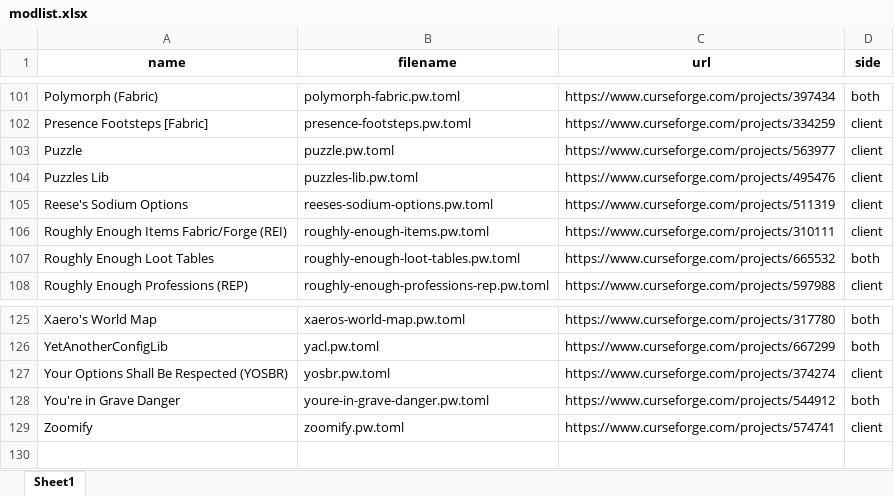
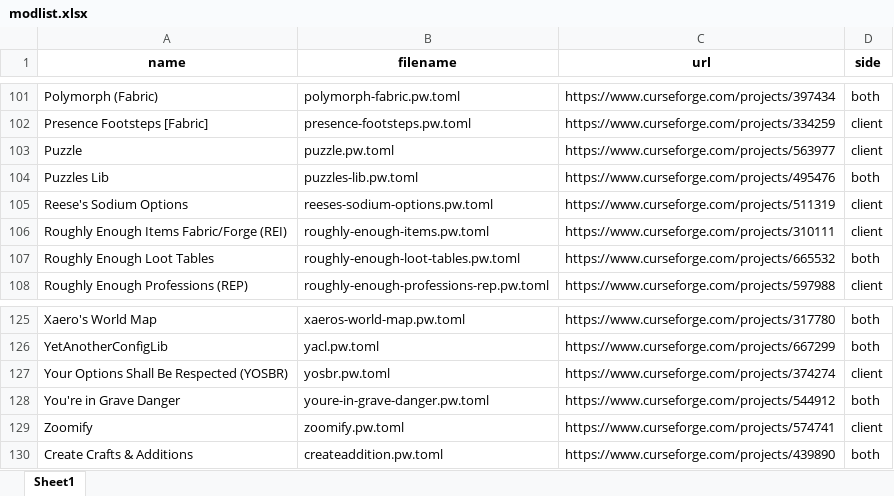
Before and after one commit to lucasteo16/CreateFabulously, an Excel workbook: modlist.xlsx, sheet Sheet1, drawn as a sheet; only a part is shown, gaps mark what is left out; values as stored, in another font and other column widths than the file's, no borders; the diff names each change by its address in the sheet, - before the commit and + after, or states it on an @@ line.

```diff
--- a/modlist.xlsx (sheet Sheet1)
+++ b/modlist.xlsx (sheet Sheet1)
-D104 (side): client
+D104 (side): both
+row 130: Create Crafts & Additions | createaddition.pw.toml | https://www.curseforge.com/projects/439890 | both
```
Also changed, not shown: formulas that keep their value, 4 other files.
